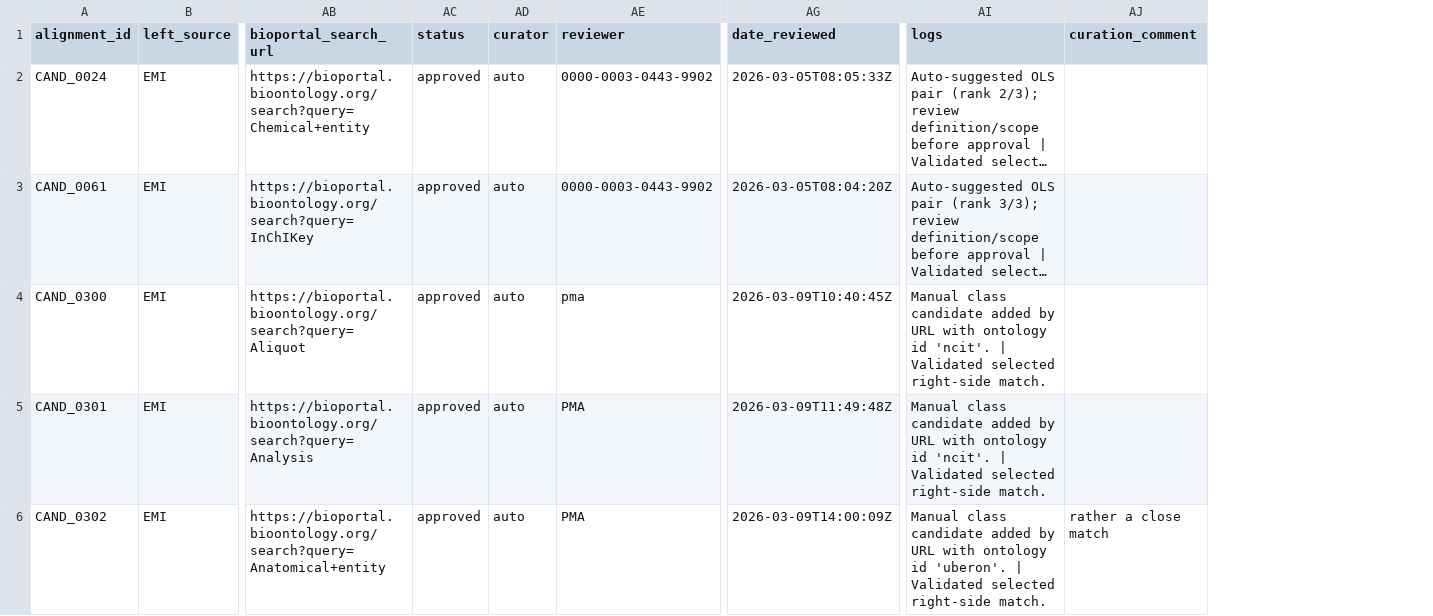
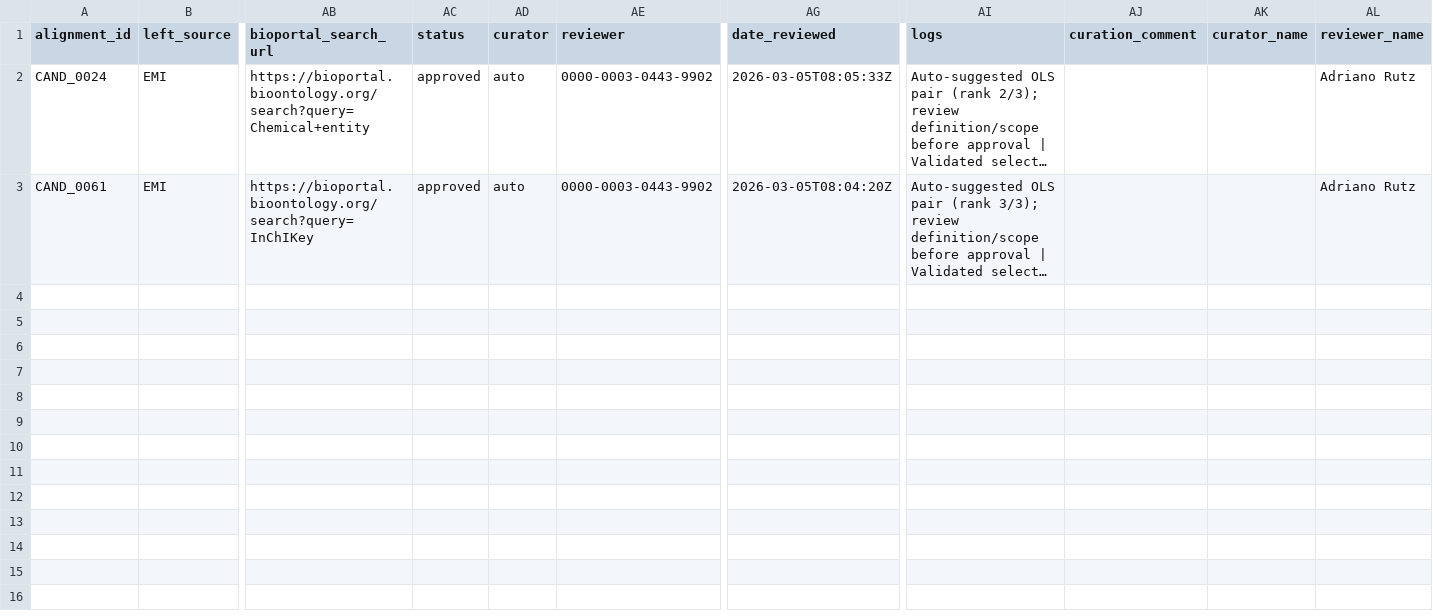
Before and after one commit to commons-research/ontology-weaver, a TSV file: registry/pair_alignment_candidates_emi.tsv, drawn as a sheet; only a part is shown, gaps mark what is left out; long unchanged cells end in …; removed rows and columns are numbered as before the commit, all else as after; rows hold the shown columns only; the diff names each change by its address in the sheet, - before the commit and + after, or states it on an @@ line.

Commit message:
Enhance ORCID handling: add validation, normalization, and display name fetching; update related fields in curation workflow

```diff
--- a/registry/pair_alignment_candidates_emi.tsv
+++ b/registry/pair_alignment_candidates_emi.tsv
+column AK (curator_name), empty
+column AL (reviewer_name), rows 2-3: Adriano Rutz | Adriano Rutz
-row 4: CAND_0300 | EMI | https://bioportal.bioontology.org/search?query=Aliquot | approved | auto | pma | 2026-03-09T10:40:45Z | Manual class candidate added by URL with ontology id 'ncit'. | Validated selected right-side match.
-row 5: CAND_0301 | EMI | https://bioportal.bioontology.org/search?query=Analysis | approved | auto | PMA | 2026-03-09T11:49:48Z | Manual class candidate added by URL with ontology id 'ncit'. | Validated selected right-side match.
-row 6: CAND_0302 | EMI | https://bioportal.bioontology.org/search?query=Anatomical+entity | approved | auto | PMA | 2026-03-09T14:00:09Z | Manual class candidate added by URL with ontology id 'uberon'. | Validated selected right-side match. | rather a close match
```
Also changed, not shown: registry/pair_alignment_candidates_enpkg.tsv, 9 other files.
